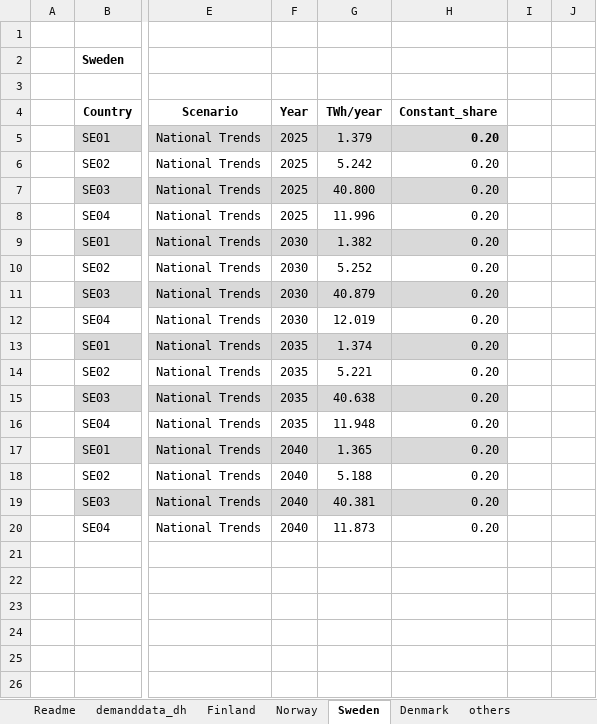
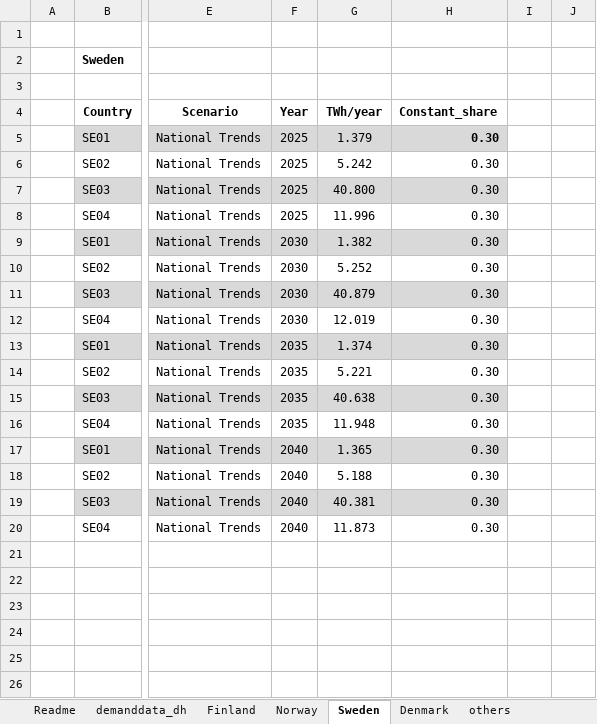
Before and after one commit to vttresearch/north_european_model, an Excel workbook: src_files/data_files/demanddata_DH_own_projection.xlsx, sheet Sweden, drawn as a sheet; only a part is shown, gaps mark what is left out; values as stored, in another font and other column widths than the file's, no borders; charts and pictures not drawn; the diff names each change by its address in the sheet, - before the commit and + after, or states it on an @@ line.

```diff
--- a/src_files/data_files/demanddata_DH_own_projection.xlsx (sheet Sweden)
+++ b/src_files/data_files/demanddata_DH_own_projection.xlsx (sheet Sweden)
-H5:H20: 0.20
+H5:H20: 0.30
```
Also changed, not shown: sheet demanddata_dh, sheet Finland, sheet others, sheet Norway, sheet Denmark, src_files/data_files/transferdata_additional1.xlsx, src_files/data_files/transferdata_dheat.xlsx, 52 other files.
